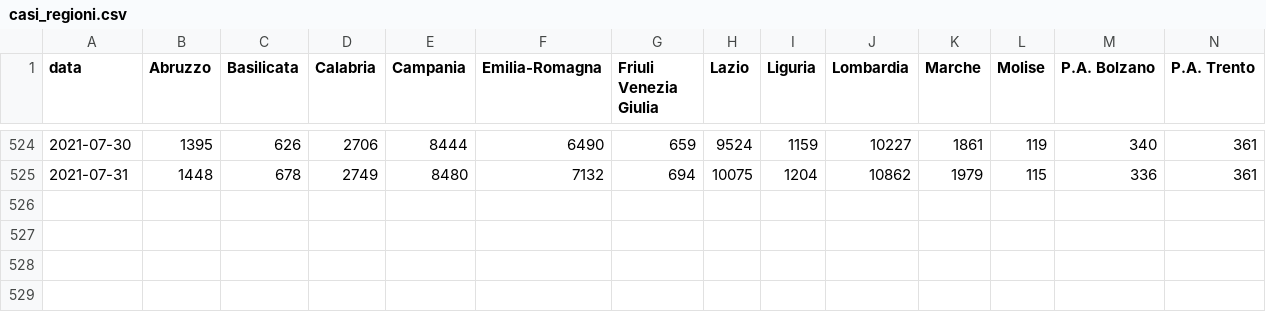
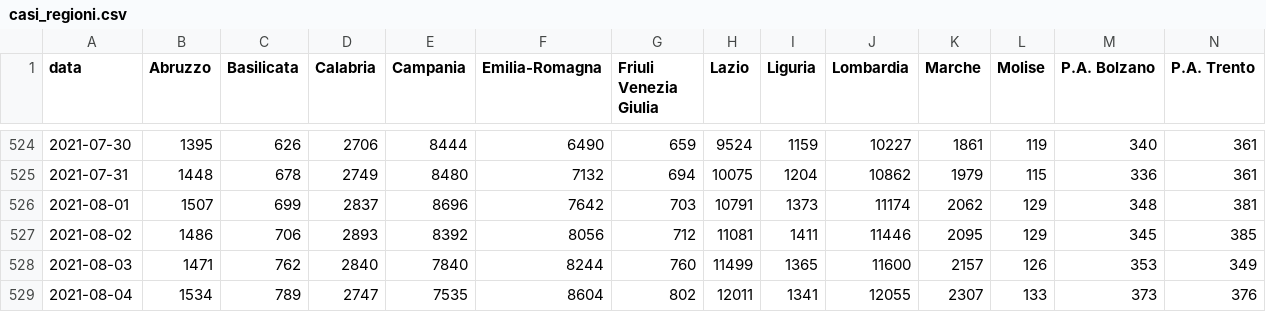
Before and after one commit to sergiocima/Report-COVID-19, a CSV file: casi_regioni.csv, drawn as a sheet; only a part is shown, gaps mark what is left out; rows hold the shown columns only; the diff names each change by its address in the sheet, - before the commit and + after, or states it on an @@ line.

```diff
--- a/casi_regioni.csv
+++ b/casi_regioni.csv
+row 526: 2021-08-01 | 1507 | 699 | 2837 | 8696 | 7642 | 703 | 10791 | 1373 | 11174 | 2062 | 129 | 348 | 381
+row 527: 2021-08-02 | 1486 | 706 | 2893 | 8392 | 8056 | 712 | 11081 | 1411 | 11446 | 2095 | 129 | 345 | 385
+row 528: 2021-08-03 | 1471 | 762 | 2840 | 7840 | 8244 | 760 | 11499 | 1365 | 11600 | 2157 | 126 | 353 | 349
+row 529: 2021-08-04 | 1534 | 789 | 2747 | 7535 | 8604 | 802 | 12011 | 1341 | 12055 | 2307 | 133 | 373 | 376
```
Also changed, not shown: andamento-italia-no-lomb.csv, andamento_lombardia.csv, 9 other files.
